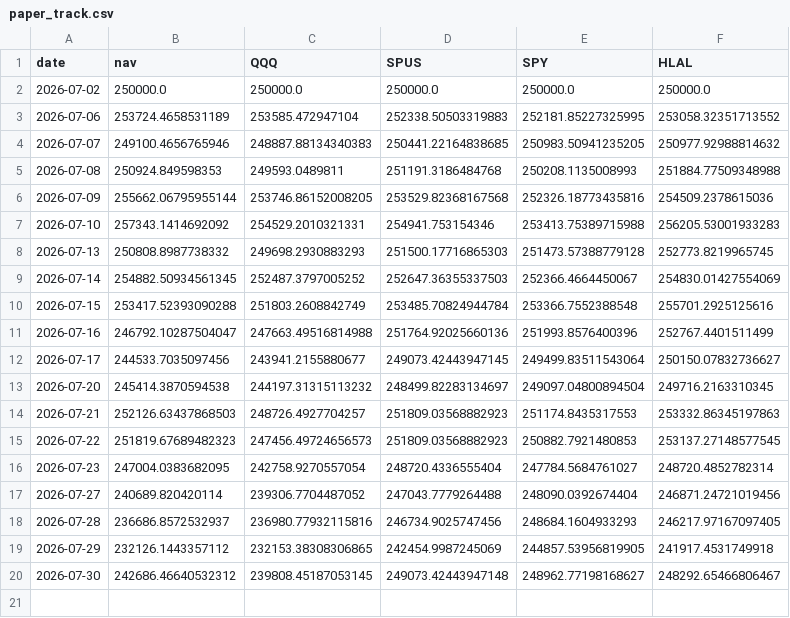
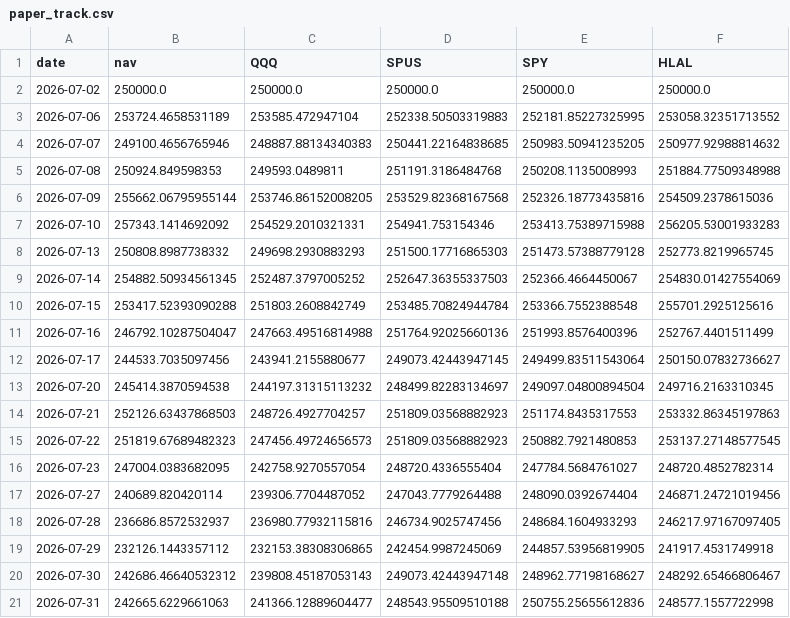
Before and after one commit to shaqebadi/deen-dashboard, a CSV file: data/paper_track.csv, drawn as a sheet.

```diff
--- a/data/paper_track.csv
+++ b/data/paper_track.csv
@@ -19,2 +19,3 @@ date,nav,QQQ,SPUS,SPY,HLAL
 2026-07-29,232126.1443357112,232153.38308306865,242454.9987245069,244857.53956819905,241917.4531749918
-2026-07-30,242686.46640532312,239808.45187053145,249073.42443947148,248962.77198168627,248292.65466806467
+2026-07-30,242686.46640532312,239808.45187053143,249073.42443947148,248962.77198168627,248292.65466806467
+2026-07-31,242665.6229661063,241366.12889604477,248543.95509510188,250755.25655612836,248577.1557722998
```
Also changed, not shown: 2 other files.
